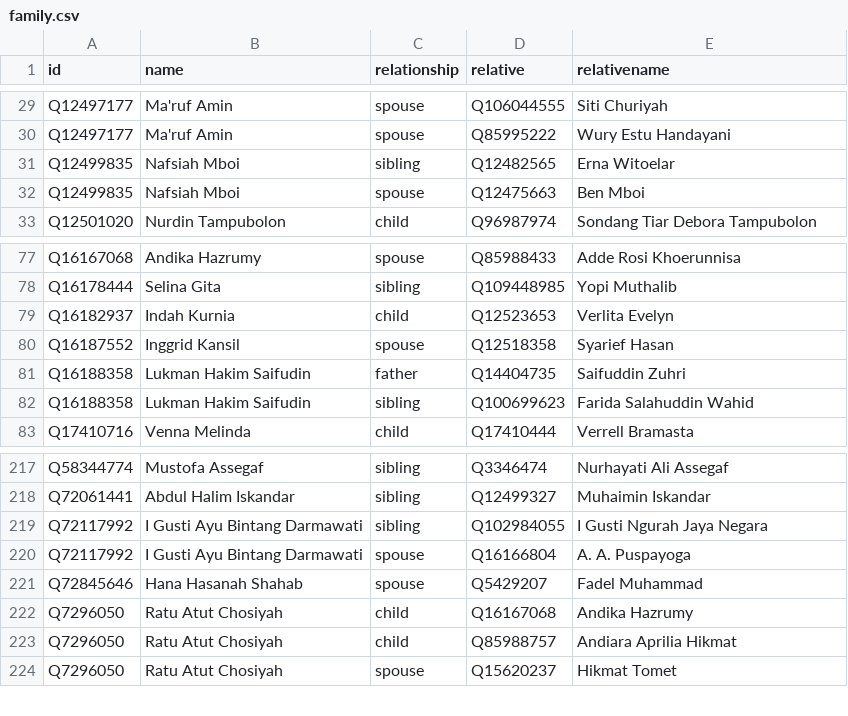
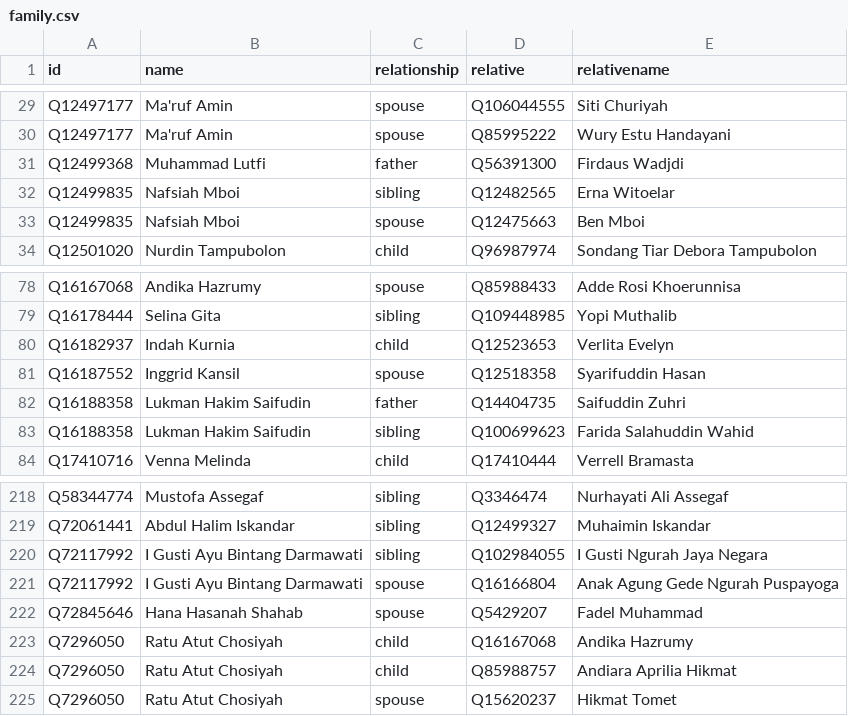
Before and after one commit to every-politician-scrapers/indonesia-ministers, a CSV file: html/family.csv, drawn as a sheet; only a part is shown, gaps mark what is left out.

```diff
--- a/html/family.csv
+++ b/html/family.csv
@@ -30,2 +30,3 @@ Q12497177,Ma'ruf Amin,spouse,Q106044555,Siti Churiyah
 Q12497177,Ma'ruf Amin,spouse,Q85995222,Wury Estu Handayani
+Q12499368,Muhammad Lutfi,father,Q56391300,Firdaus Wadjdi
 Q12499835,Nafsiah Mboi,sibling,Q12482565,Erna Witoelar
@@ -79,3 +80,3 @@ Q16178444,Selina Gita,sibling,Q109448985,Yopi Muthalib
 Q16182937,Indah Kurnia,child,Q12523653,Verlita Evelyn
-Q16187552,Inggrid Kansil,spouse,Q12518358,Syarief Hasan
+Q16187552,Inggrid Kansil,spouse,Q12518358,Syarifuddin Hasan
 Q16188358,Lukman Hakim Saifudin,father,Q14404735,Saifuddin Zuhri
@@ -219,3 +220,3 @@ Q72061441,Abdul Halim Iskandar,sibling,Q12499327,Muhaimin Iskandar
 Q72117992,I Gusti Ayu Bintang Darmawati,sibling,Q102984055,I Gusti Ngurah Jaya Negara
-Q72117992,I Gusti Ayu Bintang Darmawati,spouse,Q16166804,A. A. Puspayoga
+Q72117992,I Gusti Ayu Bintang Darmawati,spouse,Q16166804,Anak Agung Gede Ngurah Puspayoga
 Q72845646,Hana Hasanah Shahab,spouse,Q5429207,Fadel Muhammad
```
Also changed, not shown: html/legislators.csv.
